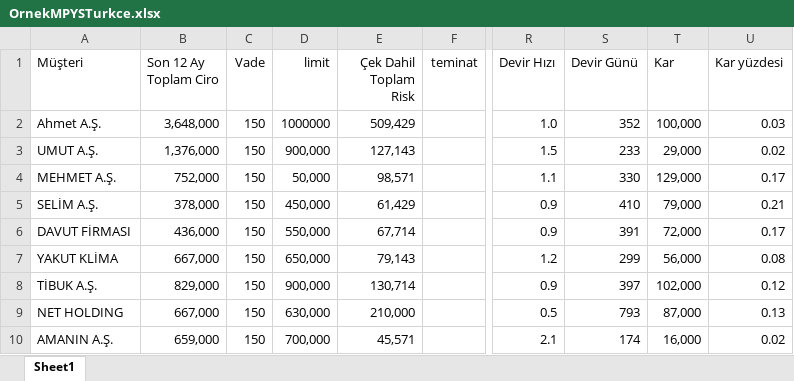
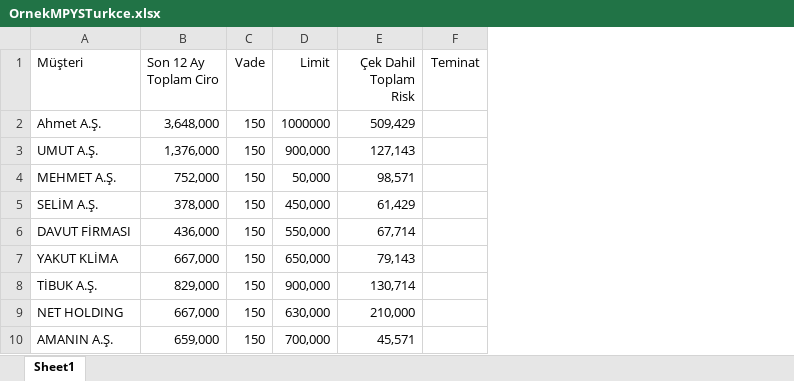
Before and after one commit to kuttamuwa/dumanCPMSBack, an Excel workbook: riskanalysis/data/OrnekMPYSTurkce.xlsx, sheet Sheet1, drawn as a sheet; only a part is shown, gaps mark what is left out; values as stored, in another font and other column widths than the file's, no borders; removed rows and columns are numbered as before the commit, all else as after; the diff names each change by its address in the sheet, - before the commit and + after, or states it on an @@ line.

```diff
--- a/riskanalysis/data/OrnekMPYSTurkce.xlsx (sheet Sheet1)
+++ b/riskanalysis/data/OrnekMPYSTurkce.xlsx (sheet Sheet1)
-column F (teminat), empty
+column F (Teminat), empty
-column R (Devir Hızı), rows 2-10: 1.0 | 1.5 | 1.1 | 0.9 | 0.9 | 1.2 | 0.9 | 0.5 | 2.1
-column S (Devir Günü), rows 2-10: 352 | 233 | 330 | 410 | 391 | 299 | 397 | 793 | 174
-column T (Kar), rows 2-10: 100,000 | 29,000 | 129,000 | 79,000 | 72,000 | 56,000 | 102,000 | 87,000 | 16,000
-column U (Kar yüzdesi), rows 2-10: 0.03 | 0.02 | 0.17 | 0.21 | 0.17 | 0.08 | 0.12 | 0.13 | 0.02
-D1: limit
+D1: Limit
```
Also changed, not shown: 11 other files.
